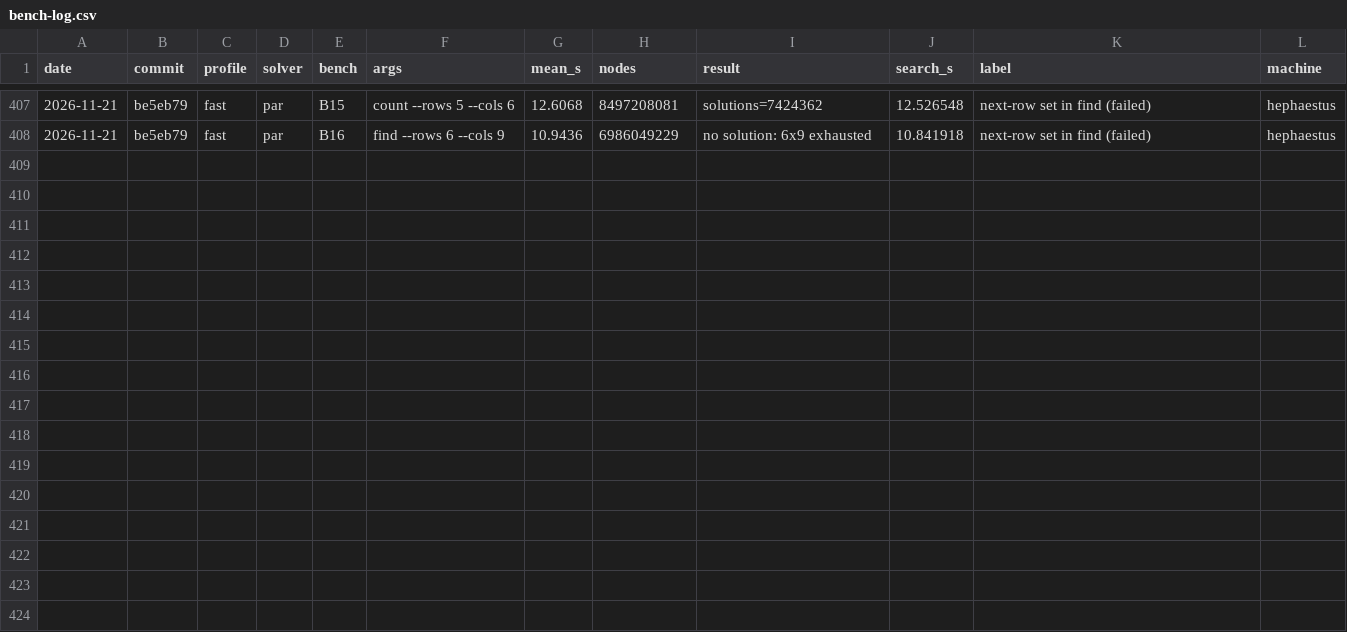
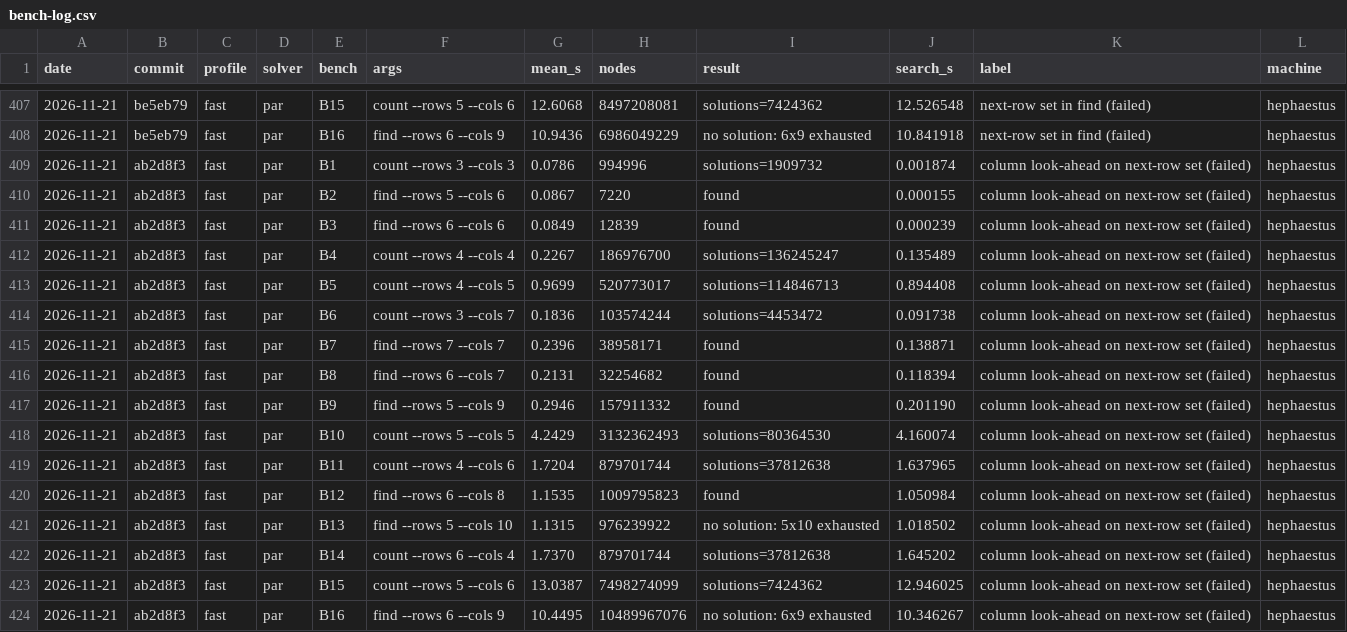
Before and after one commit to HisetteTom/word-rectangle-solver, a CSV file: results/bench-log.csv, drawn as a sheet; only a part is shown, gaps mark what is left out.

Commit message:
Bench + journal: column look-ahead on next-row set (failed, reverted); width cutoff note

```diff
--- a/results/bench-log.csv
+++ b/results/bench-log.csv
@@ -408 +408,17 @@ date,commit,profile,solver,bench,args,mean_s,nodes,result,search_s,label,machine
 2026-11-21,be5eb79,fast,par,B16,find --rows 6 --cols 9,10.9436,6986049229,no solution: 6x9 exhausted,10.841918,next-row set in find (failed),hephaestus
+2026-11-21,ab2d8f3,fast,par,B1,count --rows 3 --cols 3,0.0786,994996,solutions=1909732,0.001874,column look-ahead on next-row set (failed),hephaestus
+2026-11-21,ab2d8f3,fast,par,B2,find --rows 5 --cols 6,0.0867,7220,found,0.000155,column look-ahead on next-row set (failed),hephaestus
+2026-11-21,ab2d8f3,fast,par,B3,find --rows 6 --cols 6,0.0849,12839,found,0.000239,column look-ahead on next-row set (failed),hephaestus
+2026-11-21,ab2d8f3,fast,par,B4,count --rows 4 --cols 4,0.2267,186976700,solutions=136245247,0.135489,column look-ahead on next-row set (failed),hephaestus
+2026-11-21,ab2d8f3,fast,par,B5,count --rows 4 --cols 5,0.9699,520773017,solutions=114846713,0.894408,column look-ahead on next-row set (failed),hephaestus
+2026-11-21,ab2d8f3,fast,par,B6,count --rows 3 --cols 7,0.1836,103574244,solutions=4453472,0.091738,column look-ahead on next-row set (failed),hephaestus
+2026-11-21,ab2d8f3,fast,par,B7,find --rows 7 --cols 7,0.2396,38958171,found,0.138871,column look-ahead on next-row set (failed),hephaestus
+2026-11-21,ab2d8f3,fast,par,B8,find --rows 6 --cols 7,0.2131,32254682,found,0.118394,column look-ahead on next-row set (failed),hephaestus
+2026-11-21,ab2d8f3,fast,par,B9,find --rows 5 --cols 9,0.2946,157911332,found,0.201190,column look-ahead on next-row set (failed),hephaestus
+2026-11-21,ab2d8f3,fast,par,B10,count --rows 5 --cols 5,4.2429,3132362493,solutions=80364530,4.160074,column look-ahead on next-row set (failed),hephaestus
+2026-11-21,ab2d8f3,fast,par,B11,count --rows 4 --cols 6,1.7204,879701744,solutions=37812638,1.637965,column look-ahead on next-row set (failed),hephaestus
+2026-11-21,ab2d8f3,fast,par,B12,find --rows 6 --cols 8,1.1535,1009795823,found,1.050984,column look-ahead on next-row set (failed),hephaestus
+2026-11-21,ab2d8f3,fast,par,B13,find --rows 5 --cols 10,1.1315,976239922,no solution: 5x10 exhausted,1.018502,column look-ahead on next-row set (failed),hephaestus
+2026-11-21,ab2d8f3,fast,par,B14,count --rows 6 --cols 4,1.7370,879701744,solutions=37812638,1.645202,column look-ahead on next-row set (failed),hephaestus
+2026-11-21,ab2d8f3,fast,par,B15,count --rows 5 --cols 6,13.0387,7498274099,solutions=7424362,12.946025,column look-ahead on next-row set (failed),hephaestus
+2026-11-21,ab2d8f3,fast,par,B16,find --rows 6 --cols 9,10.4495,10489967076,no solution: 6x9 exhausted,10.346267,column look-ahead on next-row set (failed),hephaestus
```
Also changed, not shown: 19 other files.
